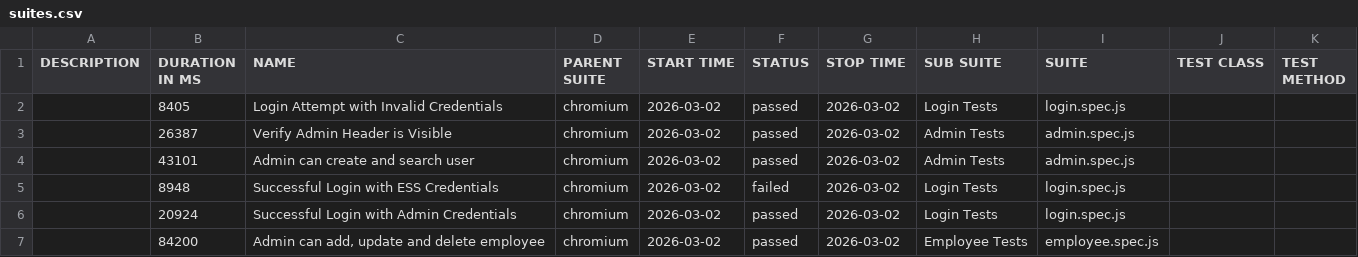
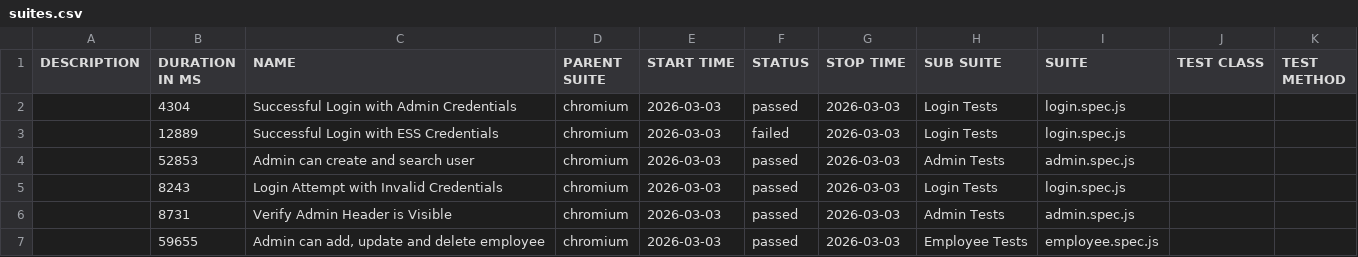
Before and after one commit to fakhrezasusilos/OrangeHRM-Automation-Framework, a CSV file: data/suites.csv, drawn as a sheet.

```diff
--- a/data/suites.csv
+++ b/data/suites.csv
@@ -1,7 +1,7 @@
 "DESCRIPTION","DURATION IN MS","NAME","PARENT SUITE","START TIME","STATUS","STOP TIME","SUB SUITE","SUITE","TEST CLASS","TEST METHOD"
-"","8405","Login Attempt with Invalid Credentials","chromium","2026-03-02","passed","2026-03-02","Login Tests","login.spec.js","",""
-"","26387","Verify Admin Header is Visible","chromium","2026-03-02","passed","2026-03-02","Admin Tests","admin.spec.js","",""
-"","43101","Admin can create and search user","chromium","2026-03-02","passed","2026-03-02","Admin Tests","admin.spec.js","",""
-"","8948","Successful Login with ESS Credentials","chromium","2026-03-02","failed","2026-03-02","Login Tests","login.spec.js","",""
-"","20924","Successful Login with Admin Credentials","chromium","2026-03-02","passed","2026-03-02","Login Tests","login.spec.js","",""
-"","84200","Admin can add, update and delete employee","chromium","2026-03-02","passed","2026-03-02","Employee Tests","employee.spec.js","",""
+"","4304","Successful Login with Admin Credentials","chromium","2026-03-03","passed","2026-03-03","Login Tests","login.spec.js","",""
+"","12889","Successful Login with ESS Credentials","chromium","2026-03-03","failed","2026-03-03","Login Tests","login.spec.js","",""
+"","52853","Admin can create and search user","chromium","2026-03-03","passed","2026-03-03","Admin Tests","admin.spec.js","",""
+"","8243","Login Attempt with Invalid Credentials","chromium","2026-03-03","passed","2026-03-03","Login Tests","login.spec.js","",""
+"","8731","Verify Admin Header is Visible","chromium","2026-03-03","passed","2026-03-03","Admin Tests","admin.spec.js","",""
+"","59655","Admin can add, update and delete employee","chromium","2026-03-03","passed","2026-03-03","Employee Tests","employee.spec.js","",""
```
Also changed, not shown: 58 other files.
